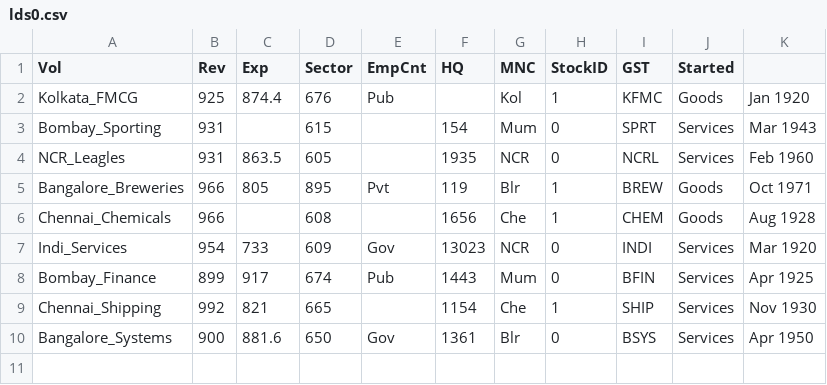
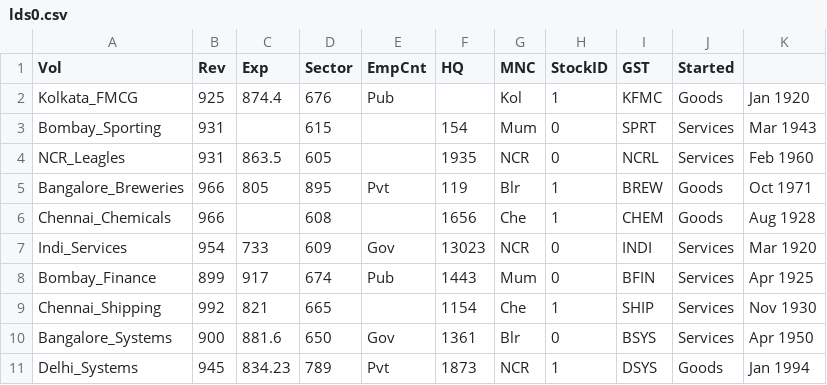
Before and after one commit to vcsgithub/vcsgithub.github.io, a CSV file: lds0.csv, drawn as a sheet.

Commit message:
Update lds0.csv

```diff
--- a/lds0.csv
+++ b/lds0.csv
@@ -10 +10,2 @@ Chennai_Shipping,992,821,665,,1154,Che,1,SHIP,Services,Nov 1930
 Bangalore_Systems,900,881.6,650,Gov,1361,Blr,0,BSYS,Services,Apr 1950
+Delhi_Systems,945,834.23,789,Pvt,1873,NCR,1,DSYS,Goods,Jan 1994
```
